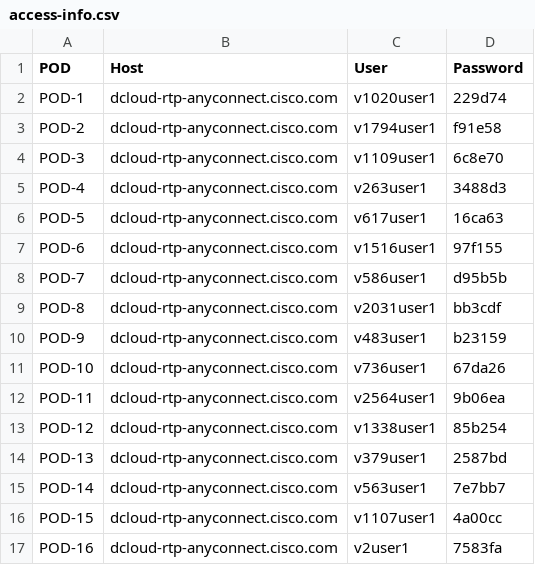
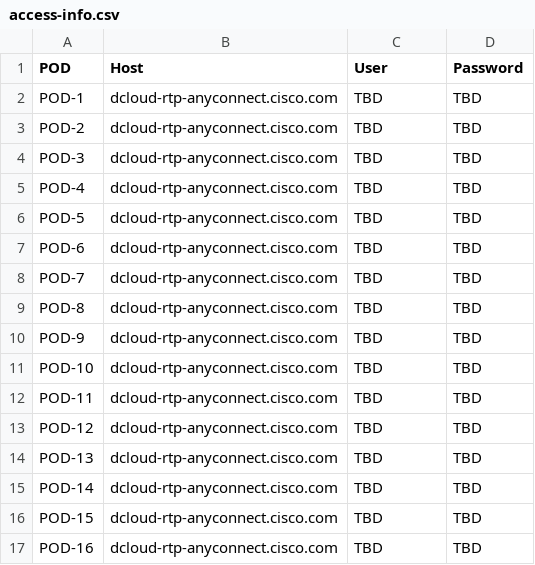
Before and after one commit to CiscoLives/LTRATO-2001, a CSV file: docs/labaccess/reference/access-info.csv, drawn as a sheet; only a part is shown; the diff covers the shown part only.

Commit message:
Removes users and passwords from preview CL

```diff
--- a/docs/labaccess/reference/access-info.csv
+++ b/docs/labaccess/reference/access-info.csv
@@ -1,17 +1,17 @@
 POD,Host,User,Password
-POD-1,dcloud-rtp-anyconnect.cisco.com,v1020user1,229d74
-POD-2,dcloud-rtp-anyconnect.cisco.com,v1794user1,f91e58
-POD-3,dcloud-rtp-anyconnect.cisco.com,v1109user1,6c8e70
-POD-4,dcloud-rtp-anyconnect.cisco.com,v263user1,3488d3
-POD-5,dcloud-rtp-anyconnect.cisco.com,v617user1,16ca63
-POD-6,dcloud-rtp-anyconnect.cisco.com,v1516user1,97f155
-POD-7,dcloud-rtp-anyconnect.cisco.com,v586user1,d95b5b
-POD-8,dcloud-rtp-anyconnect.cisco.com,v2031user1,bb3cdf
-POD-9,dcloud-rtp-anyconnect.cisco.com,v483user1,b23159
-POD-10,dcloud-rtp-anyconnect.cisco.com,v736user1,67da26
-POD-11,dcloud-rtp-anyconnect.cisco.com,v2564user1,9b06ea
-POD-12,dcloud-rtp-anyconnect.cisco.com,v1338user1,85b254
-POD-13,dcloud-rtp-anyconnect.cisco.com,v379user1,2587bd
-POD-14,dcloud-rtp-anyconnect.cisco.com,v563user1,7e7bb7
-POD-15,dcloud-rtp-anyconnect.cisco.com,v1107user1,4a00cc
-POD-16,dcloud-rtp-anyconnect.cisco.com,v2user1,7583fa
+POD-1,dcloud-rtp-anyconnect.cisco.com,TBD,TBD
+POD-2,dcloud-rtp-anyconnect.cisco.com,TBD,TBD
+POD-3,dcloud-rtp-anyconnect.cisco.com,TBD,TBD
+POD-4,dcloud-rtp-anyconnect.cisco.com,TBD,TBD
+POD-5,dcloud-rtp-anyconnect.cisco.com,TBD,TBD
+POD-6,dcloud-rtp-anyconnect.cisco.com,TBD,TBD
+POD-7,dcloud-rtp-anyconnect.cisco.com,TBD,TBD
+POD-8,dcloud-rtp-anyconnect.cisco.com,TBD,TBD
+POD-9,dcloud-rtp-anyconnect.cisco.com,TBD,TBD
+POD-10,dcloud-rtp-anyconnect.cisco.com,TBD,TBD
+POD-11,dcloud-rtp-anyconnect.cisco.com,TBD,TBD
+POD-12,dcloud-rtp-anyconnect.cisco.com,TBD,TBD
+POD-13,dcloud-rtp-anyconnect.cisco.com,TBD,TBD
+POD-14,dcloud-rtp-anyconnect.cisco.com,TBD,TBD
+POD-15,dcloud-rtp-anyconnect.cisco.com,TBD,TBD
+POD-16,dcloud-rtp-anyconnect.cisco.com,TBD,TBD
```
Also changed, not shown: 28 edited cells elsewhere in this file, docs/labaccess/reference/component-details.csv.
